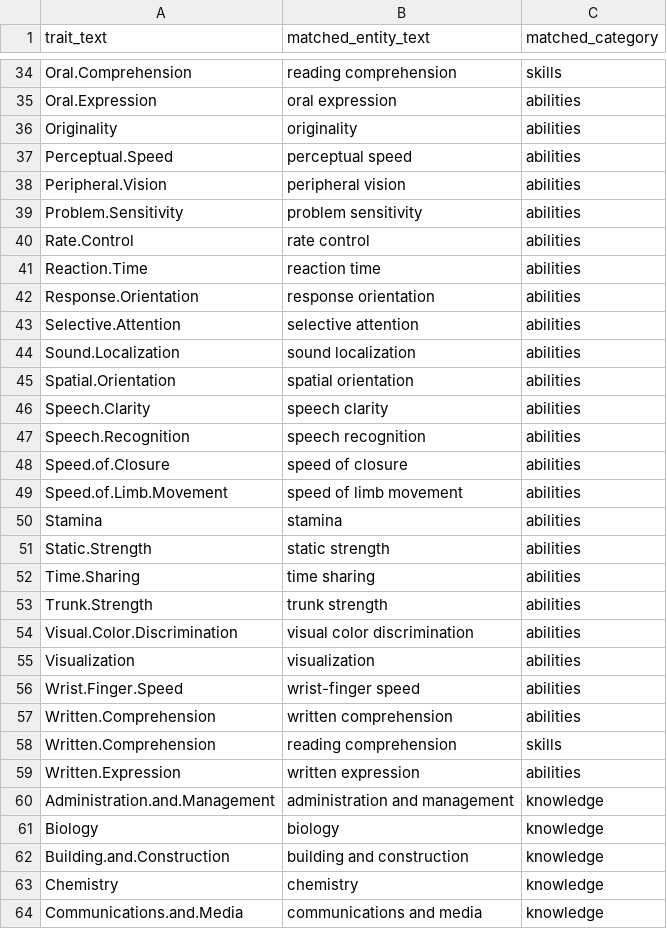
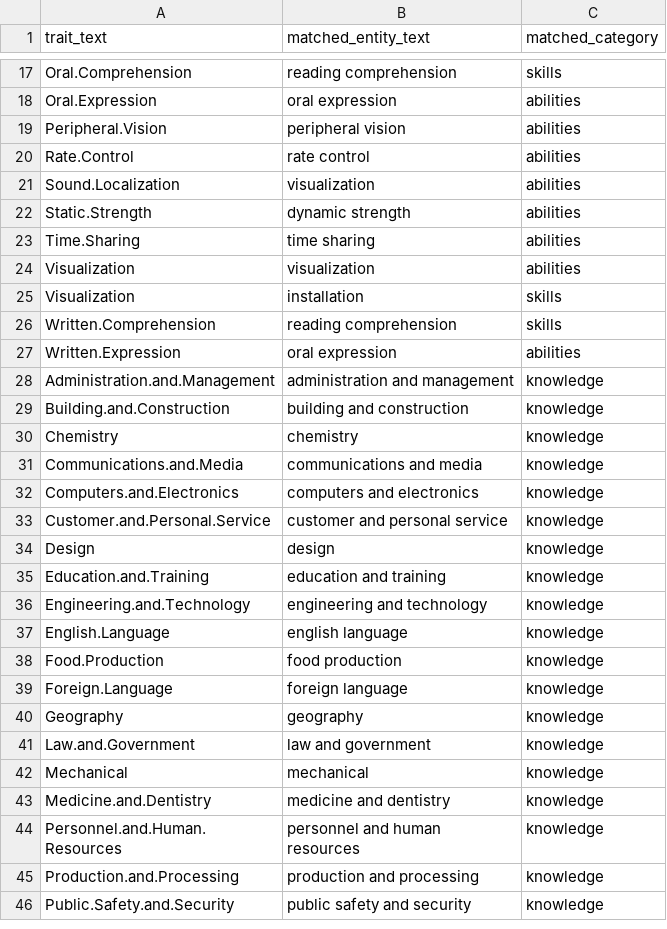
Before and after one commit to rashed2014/HR-PDGraph, a CSV file: data/volcano/trait_to_ksas_mapping.csv, drawn as a sheet; only a part is shown, gaps mark what is left out; the shorter side is filled out with more unchanged rows; the diff covers the shown part only.

```diff
--- a/data/volcano/trait_to_ksas_mapping.csv
+++ b/data/volcano/trait_to_ksas_mapping.csv
@@ -35,28 +18,12 @@ Oral.Comprehension,reading comprehension,skills
 Oral.Expression,oral expression,abilities
-Originality,originality,abilities
-Perceptual.Speed,perceptual speed,abilities
 Peripheral.Vision,peripheral vision,abilities
-Problem.Sensitivity,problem sensitivity,abilities
 Rate.Control,rate control,abilities
-Reaction.Time,reaction time,abilities
-Response.Orientation,response orientation,abilities
-Selective.Attention,selective attention,abilities
-Sound.Localization,sound localization,abilities
-Spatial.Orientation,spatial orientation,abilities
-Speech.Clarity,speech clarity,abilities
-Speech.Recognition,speech recognition,abilities
-Speed.of.Closure,speed of closure,abilities
-Speed.of.Limb.Movement,speed of limb movement,abilities
-Stamina,stamina,abilities
-Static.Strength,static strength,abilities
+Sound.Localization,visualization,abilities
+Static.Strength,dynamic strength,abilities
 Time.Sharing,time sharing,abilities
-Trunk.Strength,trunk strength,abilities
-Visual.Color.Discrimination,visual color discrimination,abilities
 Visualization,visualization,abilities
-Wrist.Finger.Speed,wrist-finger speed,abilities
-Written.Comprehension,written comprehension,abilities
+Visualization,installation,skills
 Written.Comprehension,reading comprehension,skills
-Written.Expression,written expression,abilities
+Written.Expression,oral expression,abilities
 Administration.and.Management,administration and management,knowledge
-Biology,biology,knowledge
 Building.and.Construction,building and construction,knowledge
```
Also changed, not shown: 6 added rows, 39 removed rows and 3 edited cells elsewhere in this file, data/volcano/occupation_to_jobtitle_mapping.csv, 4 other files.
